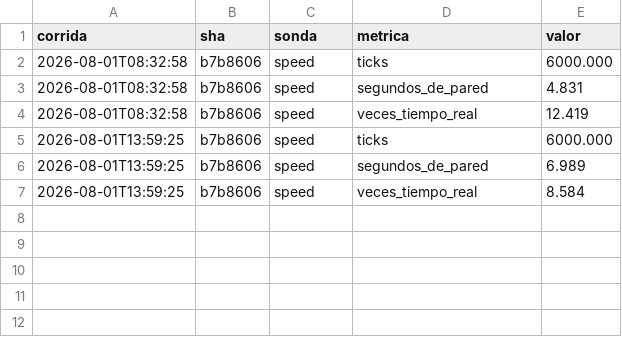
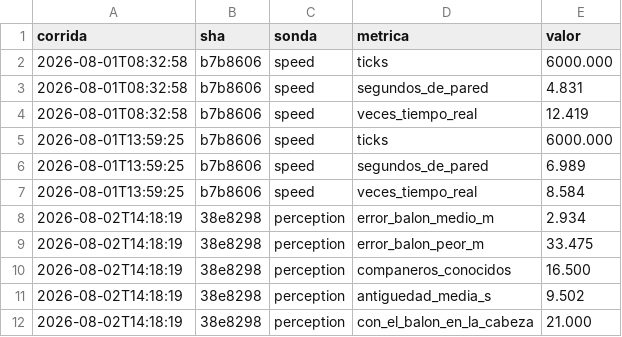
Before and after one commit to Uneven3/simulador-futbol, a CSV file: measurements/probes.csv, drawn as a sheet; the diff names each change by its address in the sheet, - before the commit and + after, or states it on an @@ line.

```diff
--- a/measurements/probes.csv
+++ b/measurements/probes.csv
+row 8: 2026-08-02T14:18:19 | 38e8298 | perception | error_balon_medio_m | 2.934
+row 9: 2026-08-02T14:18:19 | 38e8298 | perception | error_balon_peor_m | 33.475
+row 10: 2026-08-02T14:18:19 | 38e8298 | perception | companeros_conocidos | 16.500
+row 11: 2026-08-02T14:18:19 | 38e8298 | perception | antiguedad_media_s | 9.502
+row 12: 2026-08-02T14:18:19 | 38e8298 | perception | con_el_balon_en_la_cabeza | 21.000
```
Also changed, not shown: 11 other files.
